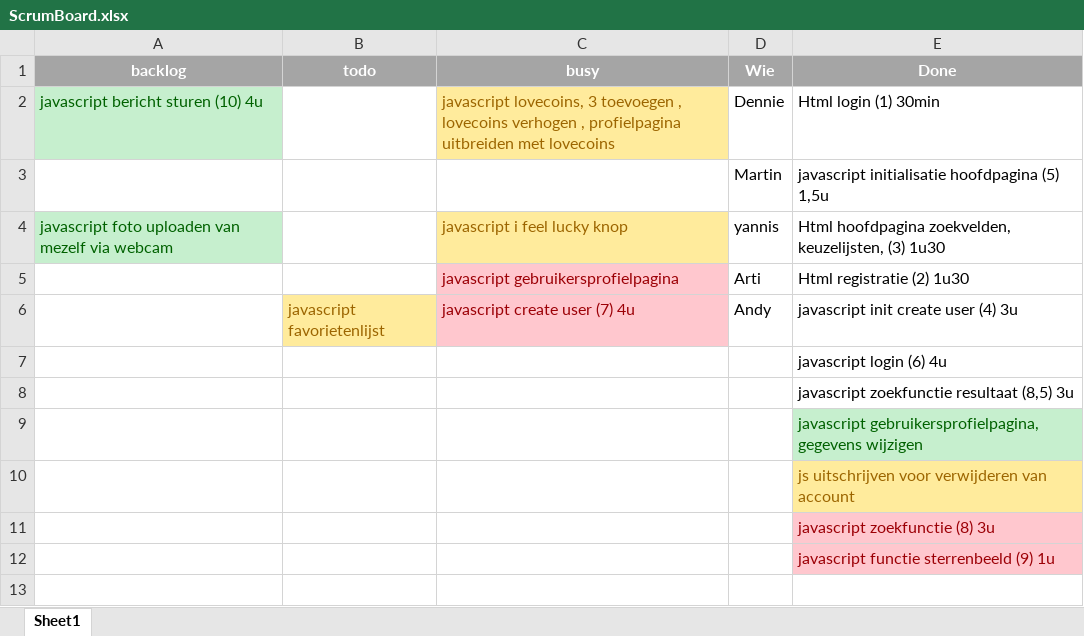
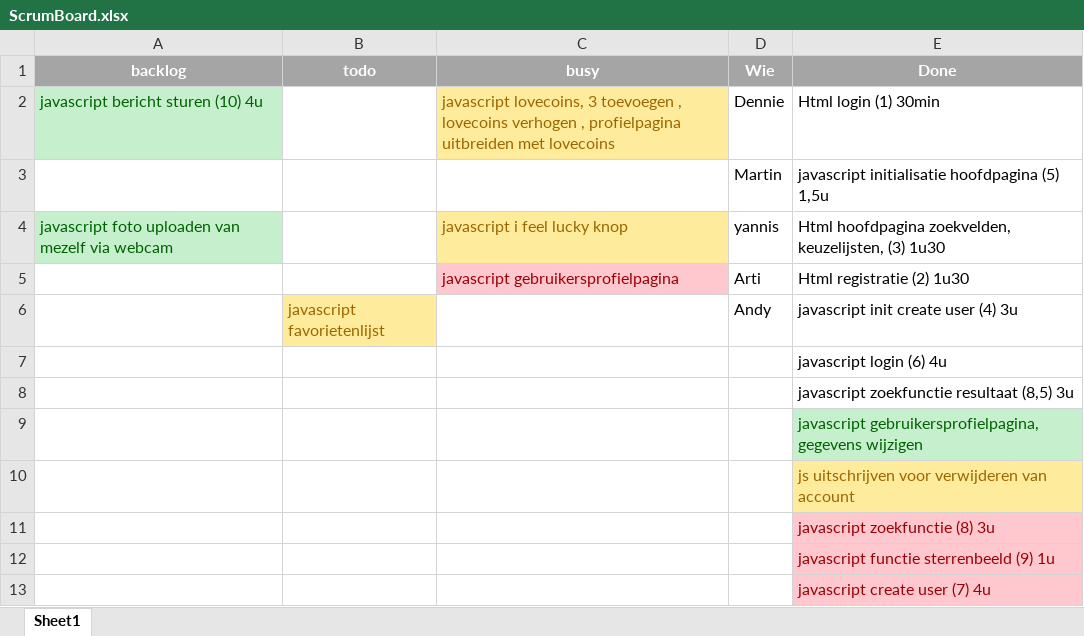
Before and after one commit to DennieA/FlexiDatingProject, an Excel workbook: ScrumBoard.xlsx, sheet Sheet1, drawn as a sheet; values as stored, in another font and other column widths than the file's, no borders; the diff names each change by its address in the sheet, - before the commit and + after, or states it on an @@ line.

```diff
--- a/ScrumBoard.xlsx (sheet Sheet1)
+++ b/ScrumBoard.xlsx (sheet Sheet1)
-C6 (busy): javascript create user (7) 4u
+C6 (busy): (empty)
-C6 fill: #FFC7CE
+C6 fill: none
+row 13:  |  |  |  | javascript create user (7) 4u
```
Also changed, not shown: 1 other file.
